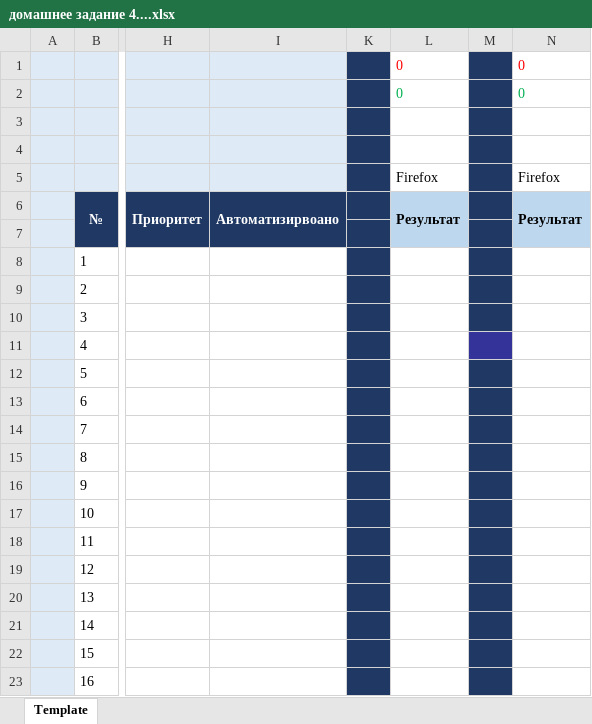
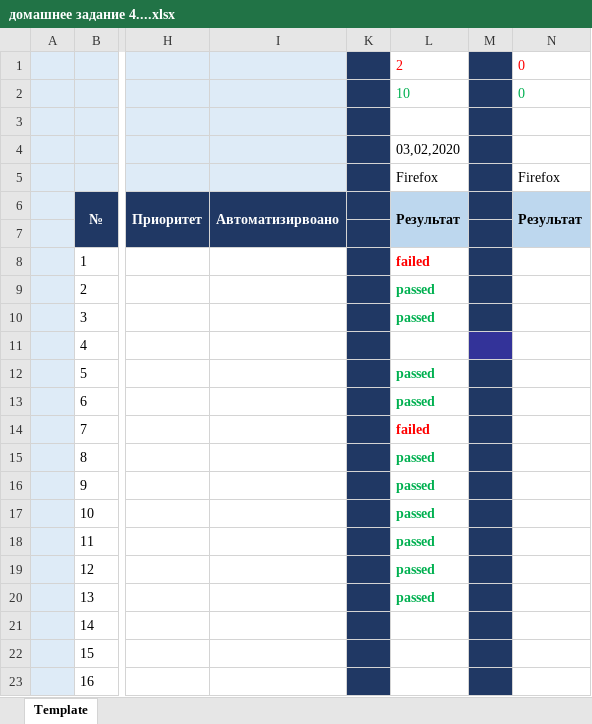
Before and after one commit to otcheola/my-first-repozitor, an Excel workbook: домашнее задание 4....xlsx, sheet Template, drawn as a sheet; only a part is shown, gaps mark what is left out; values as stored, in another font and other column widths than the file's, no borders; the diff names each change by its address in the sheet, - before the commit and + after, or states it on an @@ line.

Commit message:
тестирование 03.02
прошел с 1 по 14 тесты ,12 пройдено , 2 не прошел

```diff
--- a/домашнее задание 4....xlsx (sheet Template)
+++ b/домашнее задание 4....xlsx (sheet Template)
-L1: 0
+L1: 2
-L2: 0
+L2: 10
-L4: (empty)
+L4: 03,02,2020
-L8: (empty)
+L8: failed
-L9:L10: (empty)
+L9:L10: passed
-L12:L13: (empty)
+L12:L13: passed
-L14: (empty)
+L14: failed
-L15:L20: (empty)
+L15:L20: passed
```
